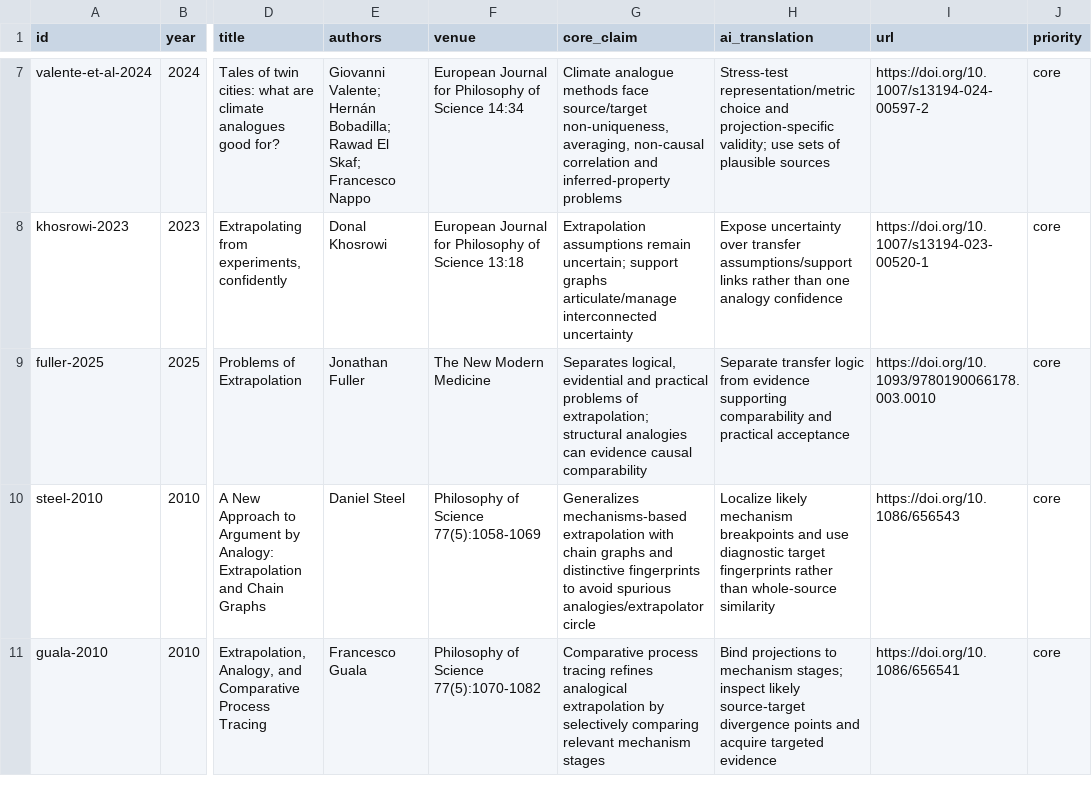
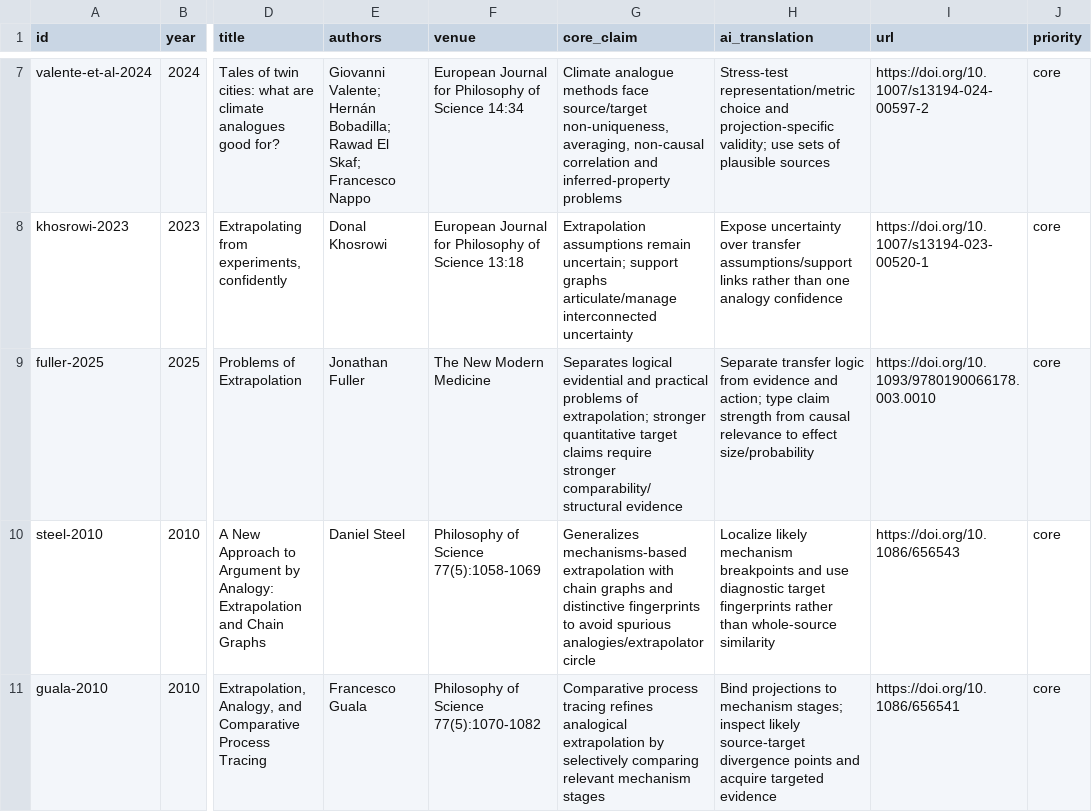
Before and after one commit to zhhos98-cell/Analogical_reasoing, a CSV file: data/philosophy_of_science_analogy.csv, drawn as a sheet; only a part is shown, gaps mark what is left out; the diff covers the shown part only; the diff names each change by its address in the sheet, - before the commit and + after, or states it on an @@ line.

Commit message:
Add 2025-26 extrapolation, mechanism-uncertainty, heterogeneity and model-transfer nodes

```diff
--- a/data/philosophy_of_science_analogy.csv
+++ b/data/philosophy_of_science_analogy.csv
-G9 (core_claim): Separates logical, evidential and practical problems of extrapolation; structural analogies can evidence causal comparability
+G9 (core_claim): Separates logical evidential and practical problems of extrapolation; stronger quantitative target claims require stronger comparability/structural evidence
-H9 (ai_translation): …from evidence supporting comparability and practical acceptance
+H9 (ai_translation): …from evidence and action; type claim strength from causal relevance to effect size/probability
```
Also changed, not shown: 4 added rows and 1 edited cell elsewhere in this file.
